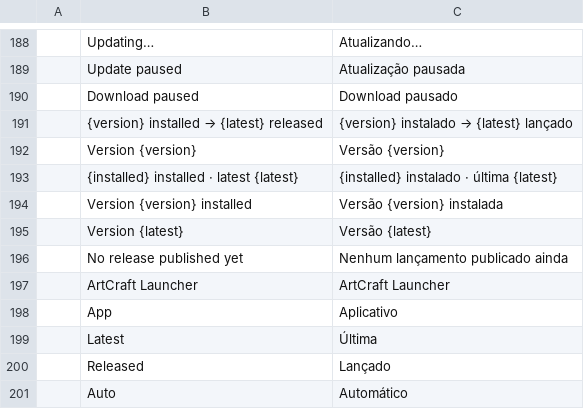
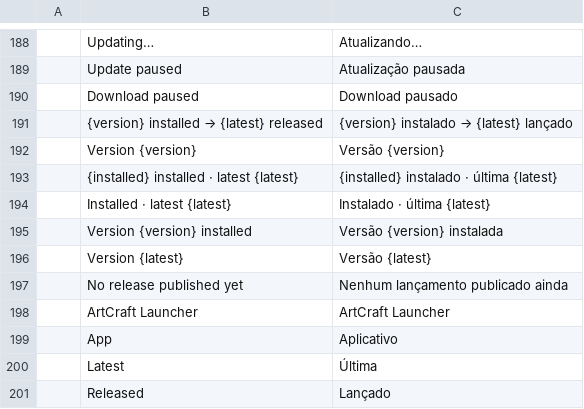
Before and after one commit to 00xJS/craft-launcher, a TSV file: crates/ui-egui/src/i18n/pt-BR.tsv, drawn as a sheet; only a part is shown, gaps mark what is left out; the shorter side is filled out with more unchanged rows; the diff names each change by its address in the sheet, - before the commit and + after, or states it on an @@ line.

```diff
--- a/crates/ui-egui/src/i18n/pt-BR.tsv
+++ b/crates/ui-egui/src/i18n/pt-BR.tsv
+row 194:  | Installed · latest {latest} | Instalado · última {latest}
```
Also changed, not shown: crates/ui-egui/src/i18n/de.tsv, crates/ui-egui/src/i18n/fr.tsv, 5 other files.
